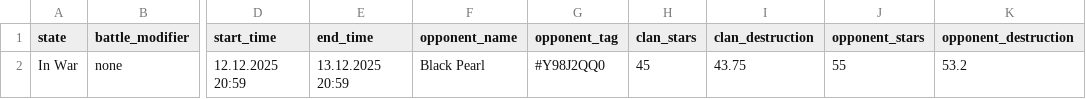
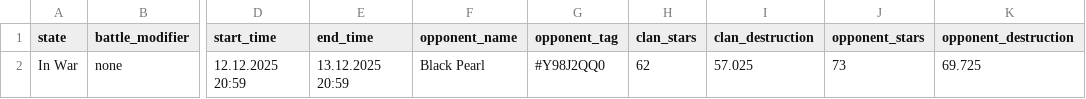
Before and after one commit to Joni1302/coc-stats-project, a CSV file: data/current_war.csv, drawn as a sheet; only a part is shown, gaps mark what is left out; the diff names each change by its address in the sheet, - before the commit and + after, or states it on an @@ line.

```diff
--- a/data/current_war.csv
+++ b/data/current_war.csv
-H2 (clan_stars): 45
+H2 (clan_stars): 62
-I2 (clan_destruction): 43.75
+I2 (clan_destruction): 57.025
-J2 (opponent_stars): 55
+J2 (opponent_stars): 73
-K2 (opponent_destruction): 53.2
+K2 (opponent_destruction): 69.725
```
Also changed, not shown: data/clan_capital_raids.csv, data/clan_info.csv, 5 other files.
